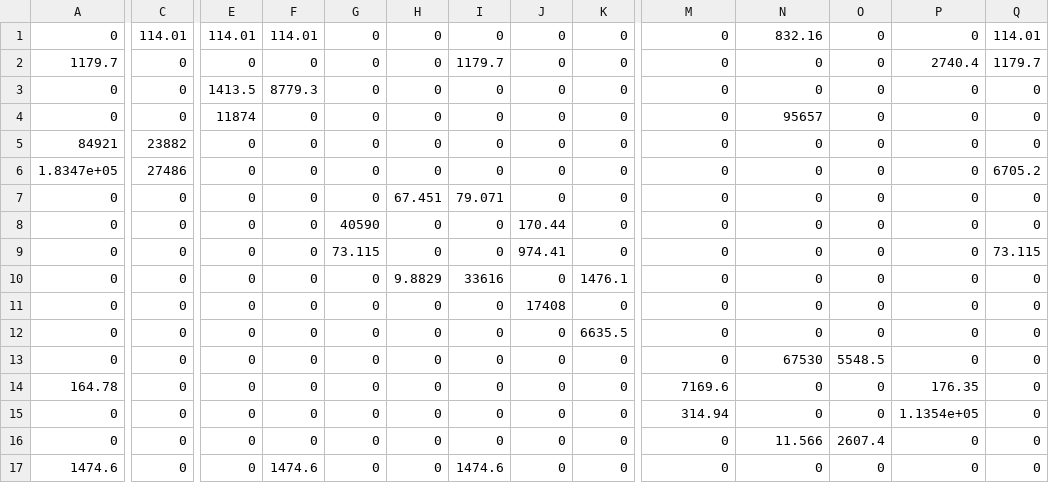
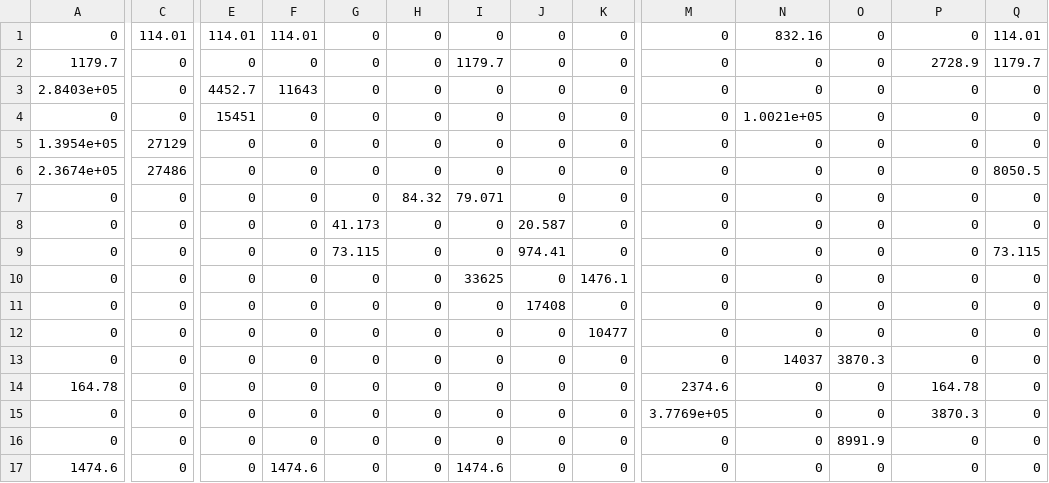
Before and after one commit to pigarcia/TrafficSDN, a CSV file: salidaFinal.csv, drawn as a sheet; only a part is shown, gaps mark what is left out; the diff covers the shown part only; the diff names each change by its address in the sheet, - before the commit and + after, or states it on an @@ line.

```diff
--- a/salidaFinal.csv
+++ b/salidaFinal.csv
-P2: 2740.4
+P2: 2728.9
-A3: 0
+A3: 2.8403e+05
-E3: 1413.5
+E3: 4452.7
-F3: 8779.3
+F3: 11643
-E4: 11874
+E4: 15451
-N4: 95657
+N4: 1.0021e+05
-A5: 84921
+A5: 1.3954e+05
-C5: 23882
+C5: 27129
-A6: 1.8347e+05
+A6: 2.3674e+05
-Q6: 6705.2
+Q6: 8050.5
-H7: 67.451
+H7: 84.32
-G8: 40590
+G8: 41.173
-J8: 170.44
+J8: 20.587
-H10: 9.8829
+H10: 0
-I10: 33616
+I10: 33625
-K12: 6635.5
+K12: 10477
-N13: 67530
+N13: 14037
-O13: 5548.5
+O13: 3870.3
-M14: 7169.6
+M14: 2374.6
-P14: 176.35
+P14: 164.78
-M15: 314.94
+M15: 3.7769e+05
-P15: 1.1354e+05
+P15: 3870.3
-N16: 11.566
+N16: 0
-O16: 2607.4
+O16: 8991.9
```
Also changed, not shown: 1 edited cell elsewhere in this file, listaPorcentual.csv, listaPorcentualFinal.csv, 7 other files.
